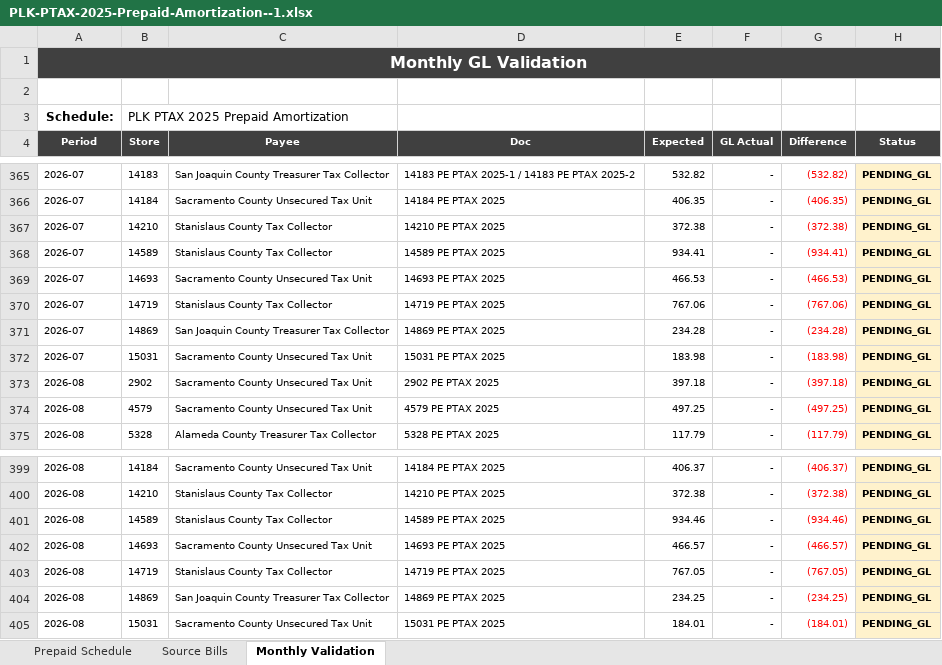
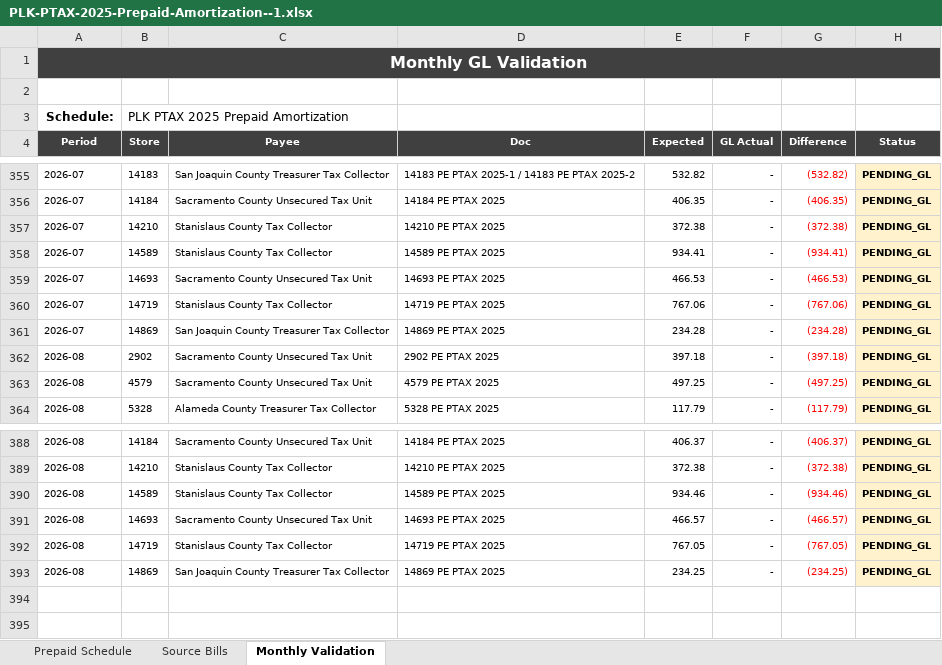
Before and after one commit to EduardoPerez26/Astro-Proyect, an Excel workbook: backend/services/departments/property-management/uploads/prepaid-schedules/PLK-PTAX-2025-Prepaid-Amortization--1.xlsx, sheet Monthly Validation, drawn as a sheet; only a part is shown, gaps mark what is left out; values as stored, in another font and other column widths than the file's, no borders; the diff covers the shown part only; the diff names each change by its address in the sheet, - before the commit and + after, or states it on an @@ line.

```diff
--- a/backend/services/departments/property-management/uploads/prepaid-schedules/PLK-PTAX-2025-Prepaid-Amortization--1.xlsx (sheet Monthly Validation)
+++ b/backend/services/departments/property-management/uploads/prepaid-schedules/PLK-PTAX-2025-Prepaid-Amortization--1.xlsx (sheet Monthly Validation)
-row 372: 2026-07 | 15031 | Sacramento County Unsecured Tax Unit | 15031 PE PTAX 2025 | 183.98 | - | (183.98) | PENDING_GL
-row 405: 2026-08 | 15031 | Sacramento County Unsecured Tax Unit | 15031 PE PTAX 2025 | 184.01 | - | (184.01) | PENDING_GL
```
Also changed, not shown: 10 removed rows elsewhere in this sheet, sheet Prepaid Schedule, sheet Source Bills, 13 other files.
